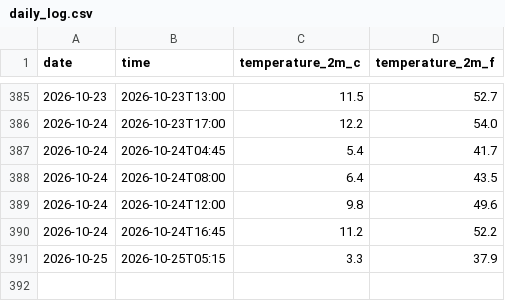
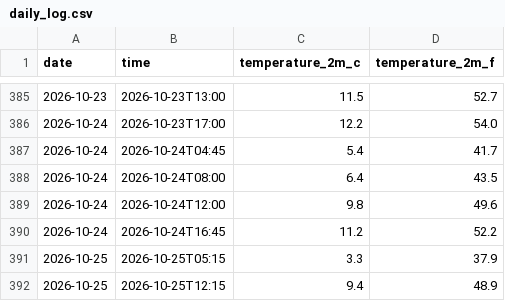
Before and after one commit to ariasanil/Weather-Agent, a CSV file: daily_log.csv, drawn as a sheet; only a part is shown, gaps mark what is left out; the diff names each change by its address in the sheet, - before the commit and + after, or states it on an @@ line.

```diff
--- a/daily_log.csv
+++ b/daily_log.csv
+row 392: 2026-10-25 | 2026-10-25T12:15 | 9.4 | 48.9
```
Also changed, not shown: 2 other files.
